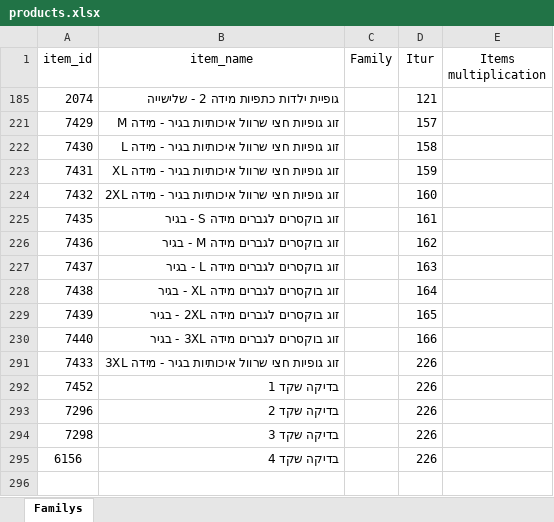
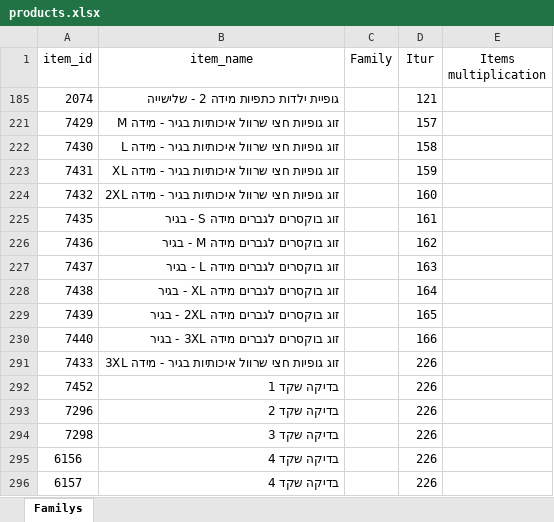
Before and after one commit to 1shaked/Picking, an Excel workbook: sim/products.xlsx, sheet Familys, drawn as a sheet; values as stored, in another font and other column widths than the file's, no borders; table styles not drawn; the diff names each change by its address in the sheet, - before the commit and + after, or states it on an @@ line.

```diff
--- a/sim/products.xlsx (sheet Familys)
+++ b/sim/products.xlsx (sheet Familys)
+row 296: 6157 | בדיקה שקד 4 |  | 226
```
Also changed, not shown: sim/._products.xlsx, 2 other files.
